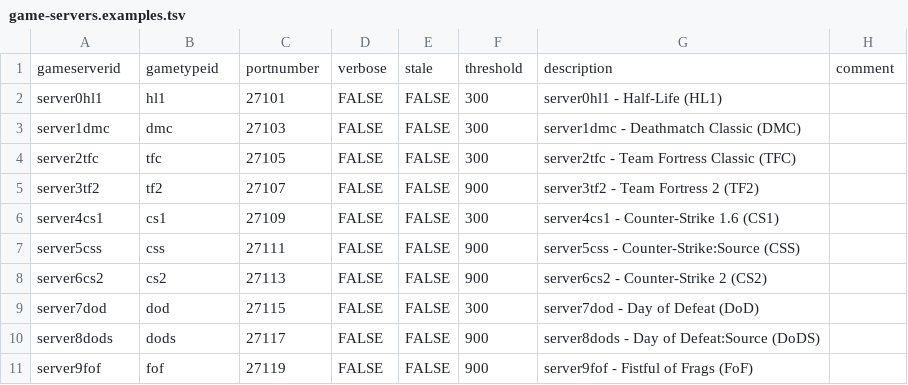
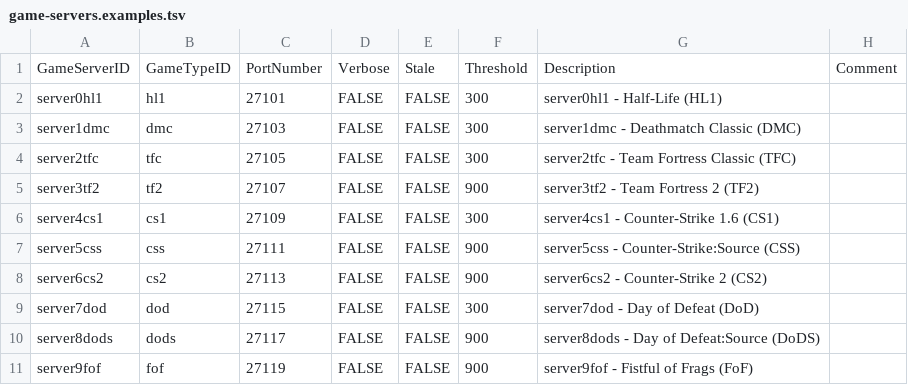
Before and after one commit to Mecha-Weasel/wgasm, a TSV file: data/game-servers.examples.tsv, drawn as a sheet; removed rows and columns are numbered as before the commit, all else as after; the diff names each change by its address in the sheet, - before the commit and + after, or states it on an @@ line.

```diff
--- a/data/game-servers.examples.tsv
+++ b/data/game-servers.examples.tsv
-row 1: gameserverid | gametypeid | portnumber | verbose | stale | threshold | description | comment
+row 1: GameServerID | GameTypeID | PortNumber | Verbose | Stale | Threshold | Description | Comment
```
Also changed, not shown: data/game-servers.tsv, data/game-stencils.tsv, 2 other files.
